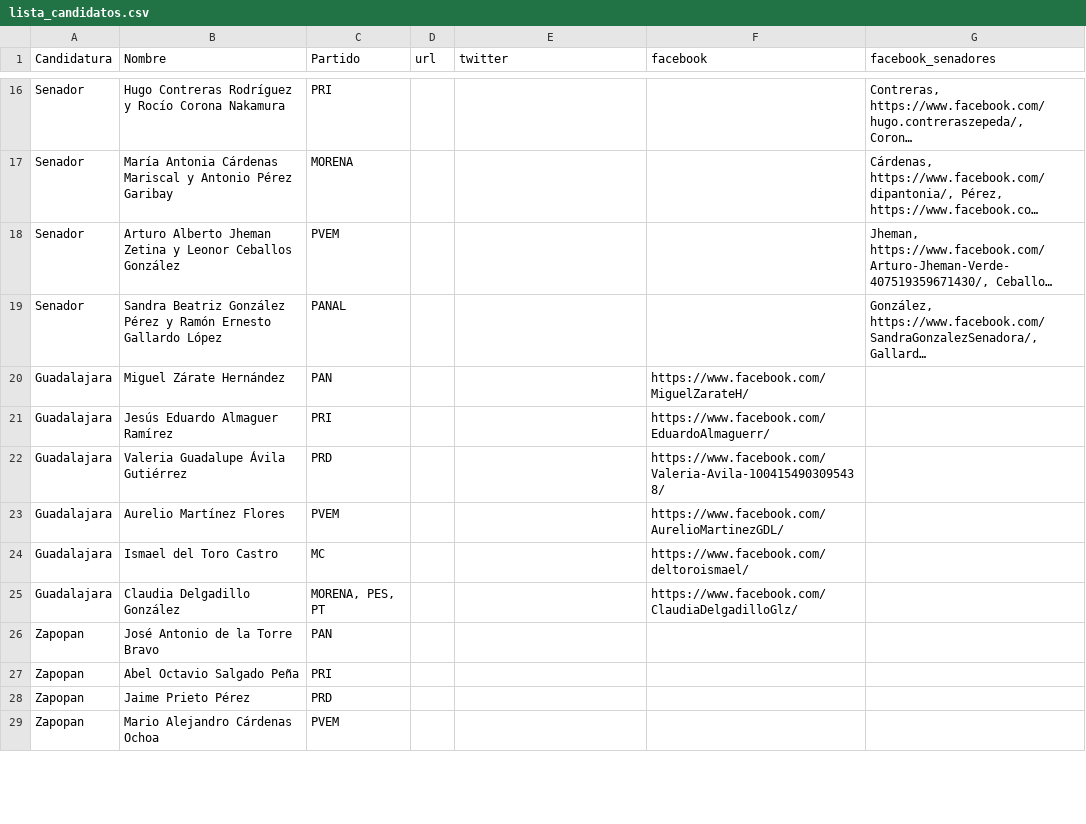
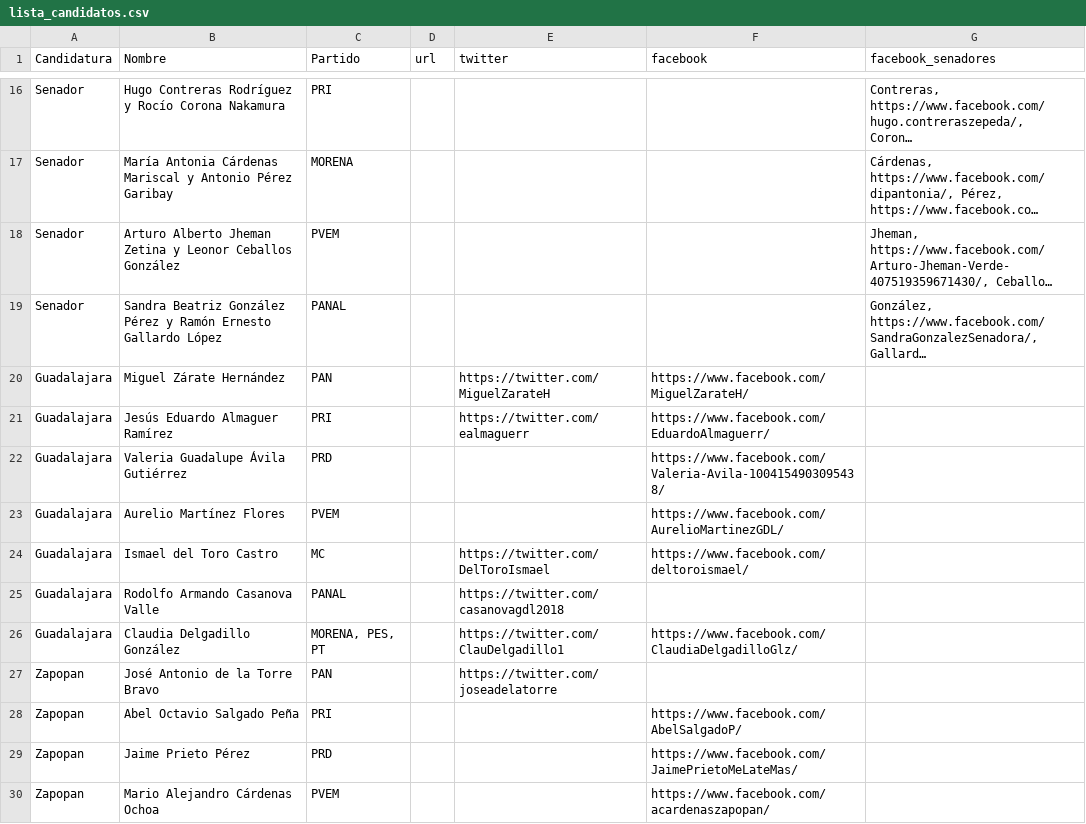
Before and after one commit to JaliscoComoVamos/ComoVotamos, a CSV file: data/lista_candidatos.csv, drawn as a sheet; only a part is shown, gaps mark what is left out; long unchanged cells end in …; addresses are those after the commit; the diff covers the shown part only; the diff names each change by its address in the sheet, - before the commit and + after, or states it on an @@ line.

Commit message:
correcciones candidatos

```diff
--- a/data/lista_candidatos.csv
+++ b/data/lista_candidatos.csv
-E20 (twitter): (empty)
+E20 (twitter): https://twitter.com/MiguelZarateH
-E21 (twitter): (empty)
+E21 (twitter): https://twitter.com/ealmaguerr
-E24 (twitter): (empty)
+E24 (twitter): https://twitter.com/DelToroIsmael
+row 25: Guadalajara | Rodolfo Armando Casanova Valle | PANAL |  | https://twitter.com/casanovagdl2018
-E26 (twitter): (empty)
+E26 (twitter): https://twitter.com/ClauDelgadillo1
-E27 (twitter): (empty)
+E27 (twitter): https://twitter.com/joseadelatorre
-F28 (facebook): (empty)
+F28 (facebook): https://www.facebook.com/AbelSalgadoP/
-F29 (facebook): (empty)
+F29 (facebook): https://www.facebook.com/JaimePrietoMeLateMas/
-F30 (facebook): (empty)
+F30 (facebook): https://www.facebook.com/acardenaszapopan/
```
Also changed, not shown: 30 edited cells elsewhere in this file, 4 other files.
